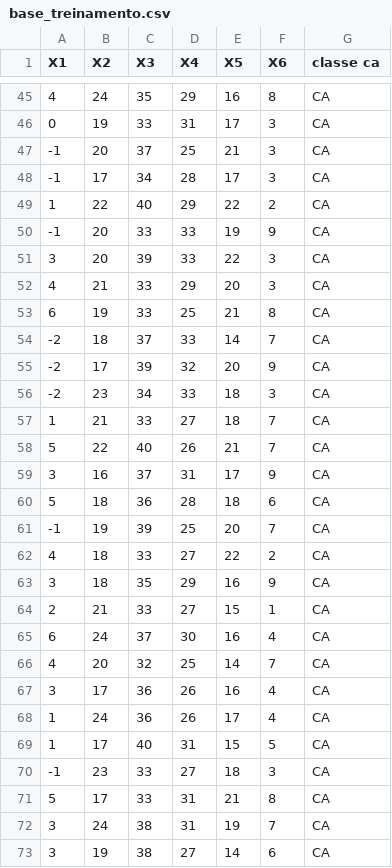
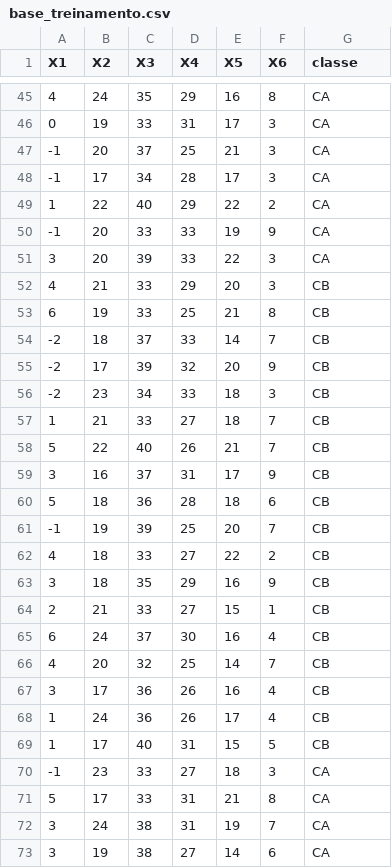
Before and after one commit to igorxaviers/knn-kmeans-mlp-react, a CSV file: base_treinamento.csv, drawn as a sheet; only a part is shown, gaps mark what is left out; the diff covers the shown part only.

```diff
--- a/base_treinamento.csv
+++ b/base_treinamento.csv
@@ -1 +1 @@
-X1,X2,X3,X4,X5,X6,classe ca
+X1,X2,X3,X4,X5,X6,classe
@@ -51,20 +51,20 @@ X1,X2,X3,X4,X5,X6,classe ca
 3,20,39,33,22,3,CA
-4,21,33,29,20,3,CA
-6,19,33,25,21,8,CA
--2,18,37,33,14,7,CA
--2,17,39,32,20,9,CA
--2,23,34,33,18,3,CA
-1,21,33,27,18,7,CA
-5,22,40,26,21,7,CA
-3,16,37,31,17,9,CA
-5,18,36,28,18,6,CA
--1,19,39,25,20,7,CA
-4,18,33,27,22,2,CA
-3,18,35,29,16,9,CA
-2,21,33,27,15,1,CA
-6,24,37,30,16,4,CA
-4,20,32,25,14,7,CA
-3,17,36,26,16,4,CA
-1,24,36,26,17,4,CA
-1,17,40,31,15,5,CA
+4,21,33,29,20,3,CB
+6,19,33,25,21,8,CB
+-2,18,37,33,14,7,CB
+-2,17,39,32,20,9,CB
+-2,23,34,33,18,3,CB
+1,21,33,27,18,7,CB
+5,22,40,26,21,7,CB
+3,16,37,31,17,9,CB
+5,18,36,28,18,6,CB
+-1,19,39,25,20,7,CB
+4,18,33,27,22,2,CB
+3,18,35,29,16,9,CB
+2,21,33,27,15,1,CB
+6,24,37,30,16,4,CB
+4,20,32,25,14,7,CB
+3,17,36,26,16,4,CB
+1,24,36,26,17,4,CB
+1,17,40,31,15,5,CB
 -1,23,33,27,18,3,CA
```
Also changed, not shown: 43 edited cells elsewhere in this file, 3 other files.
